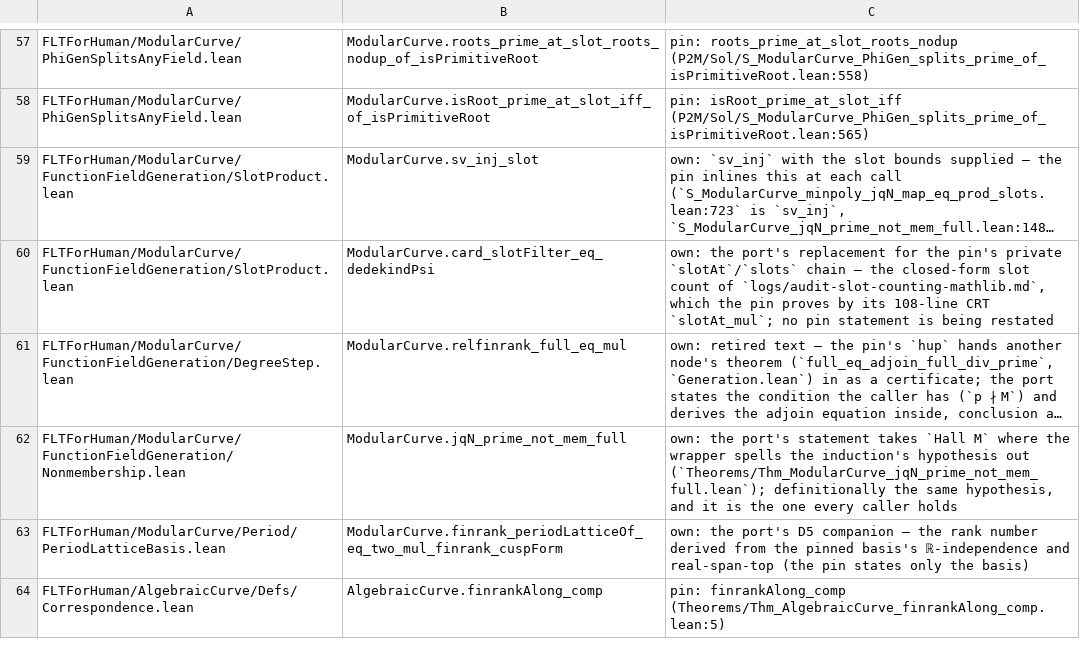
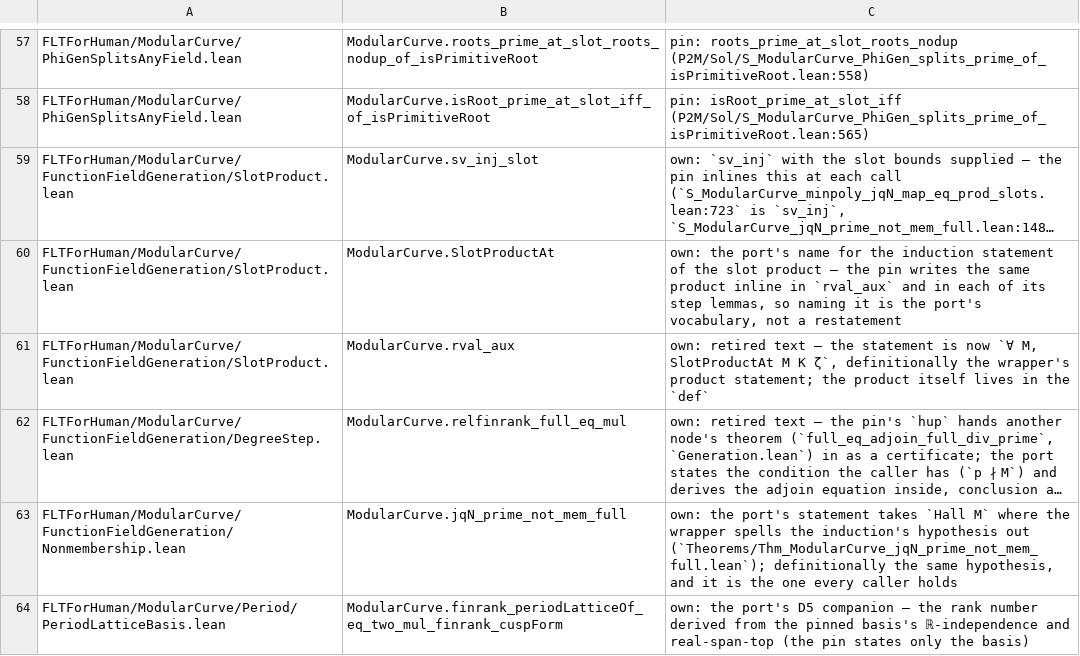
Before and after one commit to htzh/flt_for_human, a TSV file: lean/spec/decl_markers.tsv, drawn as a sheet; only a part is shown, gaps mark what is left out; the shorter side is filled out with more unchanged rows; long unchanged cells end in …; the diff names each change by its address in the sheet, - before the commit and + after, or states it on an @@ line.

```diff
--- a/lean/spec/decl_markers.tsv
+++ b/lean/spec/decl_markers.tsv
-B60: ModularCurve.card_slotFilter_eq_dedekindPsi
+B60: ModularCurve.SlotProductAt
-C60: …the port's replacement for the pin's private `slotAt`/`slots` chain — the closed-form slot count of `logs/audit-slot-counting-mathlib.md`, which the pin proves by its 108-line CRT `slotAt_mul`; no pin statement is being restated
+C60: …the port's name for the induction statement of the slot product — the pin writes the same product inline in `rval_aux` and in each of its step lemmas, so naming it is the port's vocabulary, not a restatement
+row 61: FLTForHuman/ModularCurve/FunctionFieldGeneration/SlotProduct.lean | ModularCurve.rval_aux | own: retired text — the statement is now `∀ M, SlotProductAt M K ζ`, definitionally the wrapper's product statement; the product itself lives in the `def`
```
Also changed, not shown: 8 other files.
